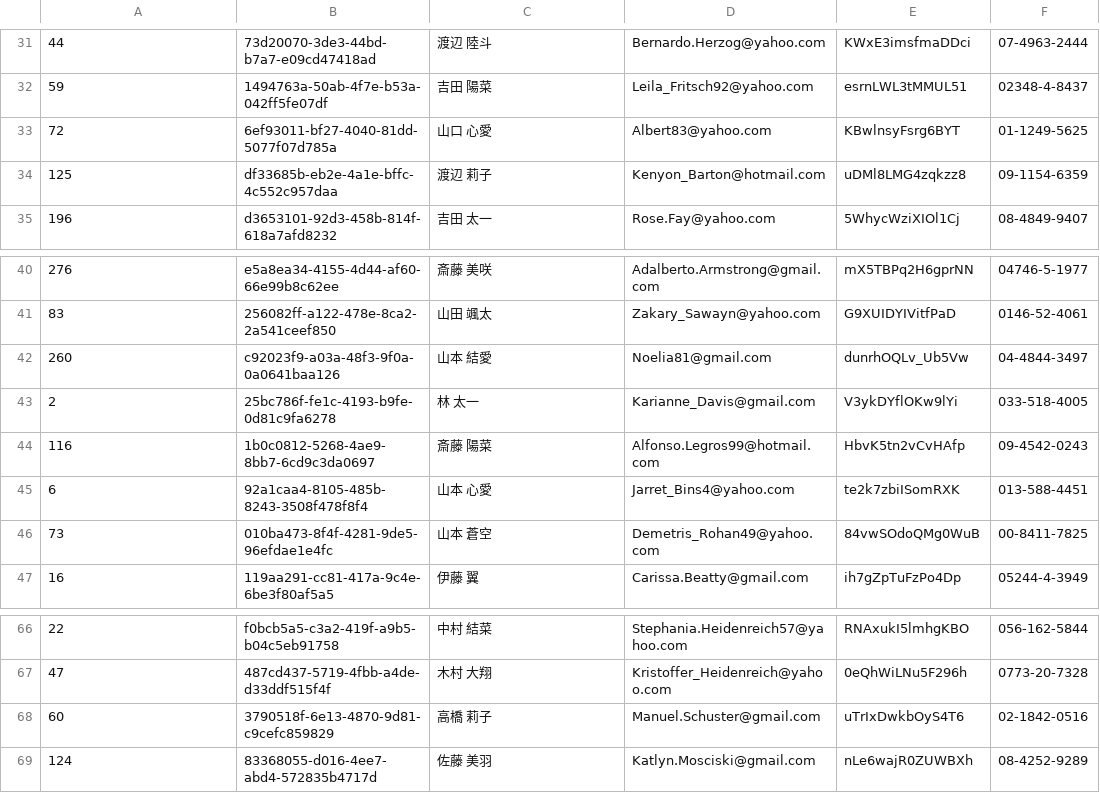
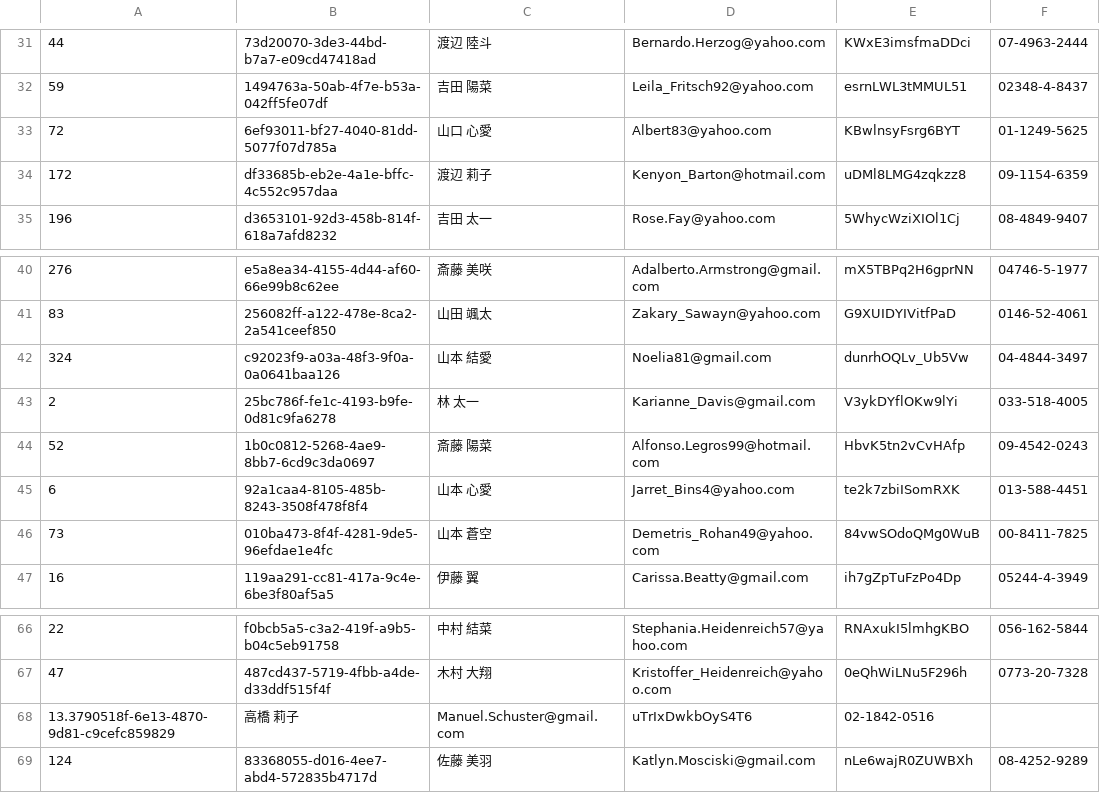
Before and after one commit to mixi-git-challenge/git-challenge-minesweeper, a CSV file: users.csv, drawn as a sheet; only a part is shown, gaps mark what is left out.

Commit message:
"鈴木"さんからの要望対応

```diff
--- a/users.csv
+++ b/users.csv
@@ -33,3 +33,3 @@
 72,6ef93011-bf27-4040-81dd-5077f07d785a,山口 心愛,Albert83@yahoo.com,KBwlnsyFsrg6BYT,01-1249-5625
-125,df33685b-eb2e-4a1e-bffc-4c552c957daa,渡辺 莉子,Kenyon_Barton@hotmail.com,uDMl8LMG4zqkzz8,09-1154-6359
+172,df33685b-eb2e-4a1e-bffc-4c552c957daa,渡辺 莉子,Kenyon_Barton@hotmail.com,uDMl8LMG4zqkzz8,09-1154-6359
 196,d3653101-92d3-458b-814f-618a7afd8232,吉田 太一,Rose.Fay@yahoo.com,5WhycWziXIOl1Cj,08-4849-9407
@@ -41,5 +41,5 @@
 83,256082ff-a122-478e-8ca2-2a541ceef850,山田 颯太,Zakary_Sawayn@yahoo.com,G9XUIDYIVitfPaD,0146-52-4061
-260,c92023f9-a03a-48f3-9f0a-0a0641baa126,山本 結愛,Noelia81@gmail.com,dunrhOQLv_Ub5Vw,04-4844-3497
+324,c92023f9-a03a-48f3-9f0a-0a0641baa126,山本 結愛,Noelia81@gmail.com,dunrhOQLv_Ub5Vw,04-4844-3497
 2,25bc786f-fe1c-4193-b9fe-0d81c9fa6278,林 太一,Karianne_Davis@gmail.com,V3ykDYflOKw9lYi,033-518-4005
-116,1b0c0812-5268-4ae9-8bb7-6cd9c3da0697,斎藤 陽菜,Alfonso.Legros99@hotmail.com,HbvK5tn2vCvHAfp,09-4542-0243
+52,1b0c0812-5268-4ae9-8bb7-6cd9c3da0697,斎藤 陽菜,Alfonso.Legros99@hotmail.com,HbvK5tn2vCvHAfp,09-4542-0243
 6,92a1caa4-8105-485b-8243-3508f478f8f4,山本 心愛,Jarret_Bins4@yahoo.com,te2k7zbiISomRXK,013-588-4451
@@ -67,3 +67,3 @@
 47,487cd437-5719-4fbb-a4de-d33ddf515f4f,木村 大翔,Kristoffer_Heidenreich@yahoo.com,0eQhWiLNu5F296h,0773-20-7328
-60,3790518f-6e13-4870-9d81-c9cefc859829,高橋 莉子,Manuel.Schuster@gmail.com,uTrIxDwkbOyS4T6,02-1842-0516
+13.3790518f-6e13-4870-9d81-c9cefc859829,高橋 莉子,Manuel.Schuster@gmail.com,uTrIxDwkbOyS4T6,02-1842-0516
 124,83368055-d016-4ee7-abd4-572835b4717d,佐藤 美羽,Katlyn.Mosciski@gmail.com,nLe6wajR0ZUWBXh,08-4252-9289
```
